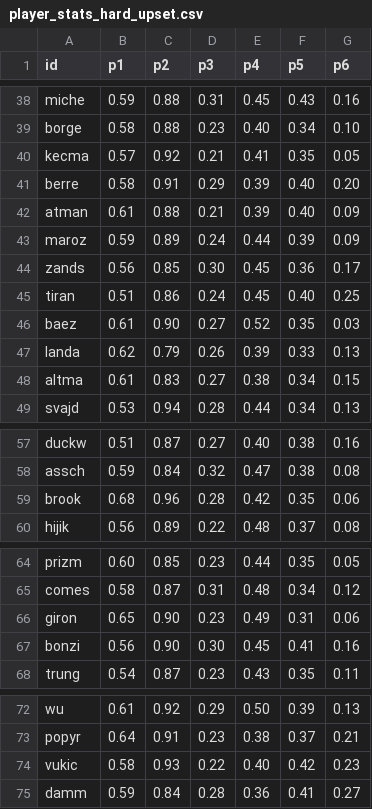
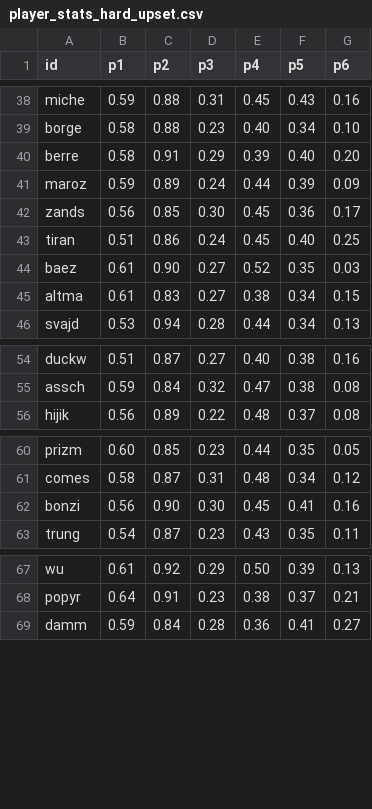
Before and after one commit to woonsupkim/Smash-React, a CSV file: data-pipeline/output/player_stats_hard_upset.csv, drawn as a sheet; only a part is shown, gaps mark what is left out.

```diff
--- a/data-pipeline/output/player_stats_hard_upset.csv
+++ b/data-pipeline/output/player_stats_hard_upset.csv
@@ -39,5 +39,3 @@ miche,0.59,0.88,0.31,0.45,0.43,0.16
 borge,0.58,0.88,0.23,0.40,0.34,0.10
-kecma,0.57,0.92,0.21,0.41,0.35,0.05
 berre,0.58,0.91,0.29,0.39,0.40,0.20
-atman,0.61,0.88,0.21,0.39,0.40,0.09
 maroz,0.59,0.89,0.24,0.44,0.39,0.09
@@ -46,3 +44,2 @@ tiran,0.51,0.86,0.24,0.45,0.40,0.25
 baez,0.61,0.90,0.27,0.52,0.35,0.03
-landa,0.62,0.79,0.26,0.39,0.33,0.13
 altma,0.61,0.83,0.27,0.38,0.34,0.15
@@ -58,3 +55,2 @@ duckw,0.51,0.87,0.27,0.40,0.38,0.16
 assch,0.59,0.84,0.32,0.47,0.38,0.08
-brook,0.68,0.96,0.28,0.42,0.35,0.06
 hijik,0.56,0.89,0.22,0.48,0.37,0.08
@@ -65,3 +61,2 @@ prizm,0.60,0.85,0.23,0.44,0.35,0.05
 comes,0.58,0.87,0.31,0.48,0.34,0.12
-giron,0.65,0.90,0.23,0.49,0.31,0.06
 bonzi,0.56,0.90,0.30,0.45,0.41,0.16
@@ -73,3 +68,2 @@ wu,0.61,0.92,0.29,0.50,0.39,0.13
 popyr,0.64,0.91,0.23,0.38,0.37,0.21
-vukic,0.58,0.93,0.22,0.40,0.42,0.23
 damm,0.59,0.84,0.28,0.36,0.41,0.27
```
Also changed, not shown: data-pipeline/output/women/player_stats_hard_upset.csv, public/data/women/smash_fr.csv, 39 other files.
